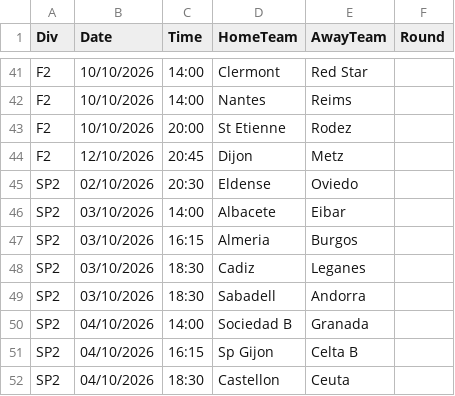
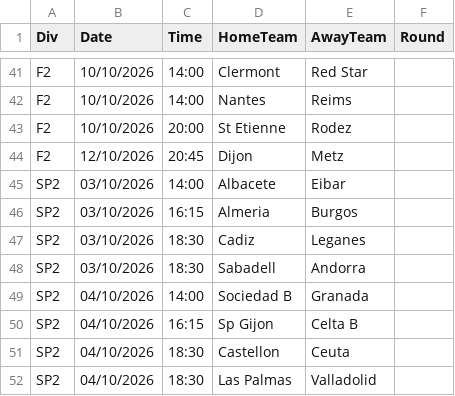
Before and after one commit to dennycardone/statistiche-previste-v1, a CSV file: data/espn_fixtures.csv, drawn as a sheet; only a part is shown, gaps mark what is left out; the shorter side is filled out with more unchanged rows.

```diff
--- a/data/espn_fixtures.csv
+++ b/data/espn_fixtures.csv
@@ -44,3 +44,2 @@ F2,10/10/2026,20:00,St Etienne,Rodez,
 F2,12/10/2026,20:45,Dijon,Metz,
-SP2,02/10/2026,20:30,Eldense,Oviedo,
 SP2,03/10/2026,14:00,Albacete,Eibar,
```
Also changed, not shown: data/ARG.csv, 4 other files.
